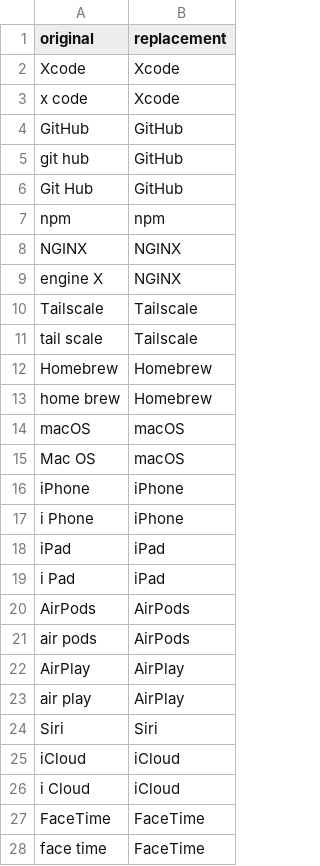
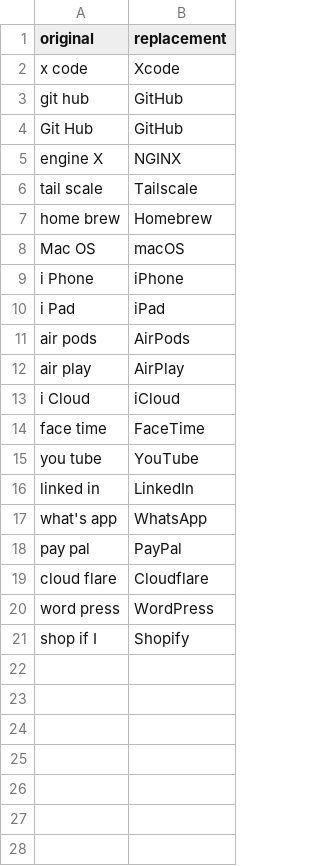
Before and after one commit to maksim-101/dicticus-macos, a CSV file: Shared/Resources/starter-pack-brands.csv, drawn as a sheet; only a part is shown; the shorter side is filled out with more unchanged rows; the diff covers the shown part only; the diff names each change by its address in the sheet, - before the commit and + after, or states it on an @@ line.

```diff
--- a/Shared/Resources/starter-pack-brands.csv
+++ b/Shared/Resources/starter-pack-brands.csv
-row 2: Xcode | Xcode
-row 4: GitHub | GitHub
-row 7: npm | npm
-row 8: NGINX | NGINX
-row 10: Tailscale | Tailscale
-row 12: Homebrew | Homebrew
-row 14: macOS | macOS
-row 16: iPhone | iPhone
-row 18: iPad | iPad
-row 20: AirPods | AirPods
-row 22: AirPlay | AirPlay
-row 24: Siri | Siri
-row 25: iCloud | iCloud
-row 27: FaceTime | FaceTime
```
Also changed, not shown: 31 removed rows elsewhere in this file, Shared/Resources/starter-pack-general.csv.
